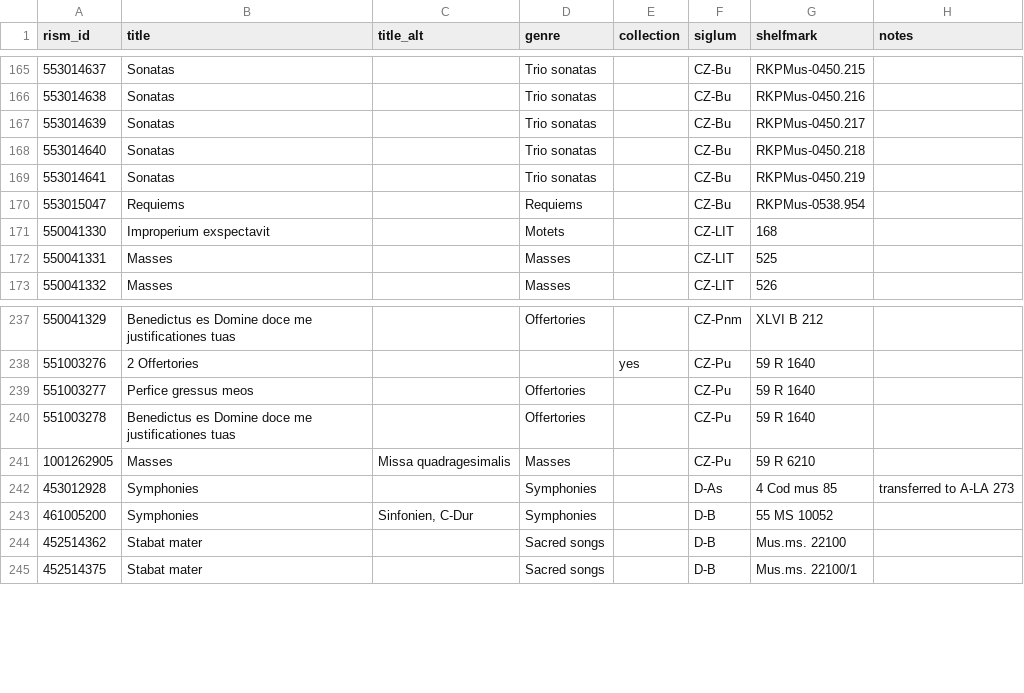
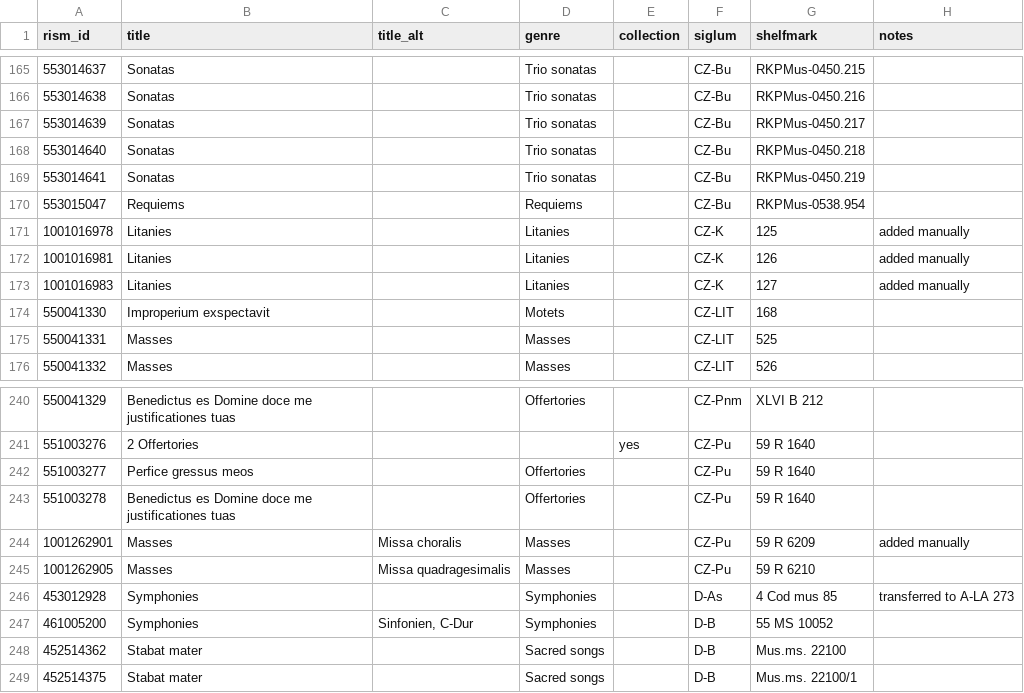
Before and after one commit to edition-esser-skala/tuma-catalogue-of-works, a CSV file: data/works_in_rism.csv, drawn as a sheet; only a part is shown, gaps mark what is left out; the diff names each change by its address in the sheet, - before the commit and + after, or states it on an @@ line.

```diff
--- a/data/works_in_rism.csv
+++ b/data/works_in_rism.csv
+row 171: 1001016978 | Litanies |  | Litanies |  | CZ-K | 125 | added manually
+row 172: 1001016981 | Litanies |  | Litanies |  | CZ-K | 126 | added manually
+row 173: 1001016983 | Litanies |  | Litanies |  | CZ-K | 127 | added manually
+row 244: 1001262901 | Masses | Missa choralis | Masses |  | CZ-Pu | 59 R 6209 | added manually
```
Also changed, not shown: data/catalogue_works.csv, data/works_missing_in_rism.csv.
